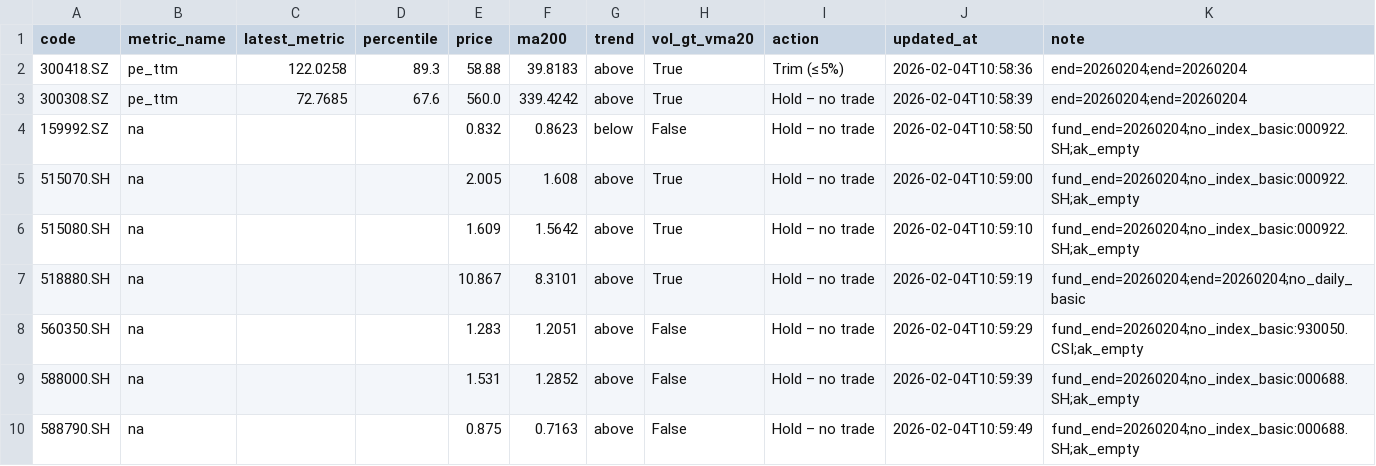
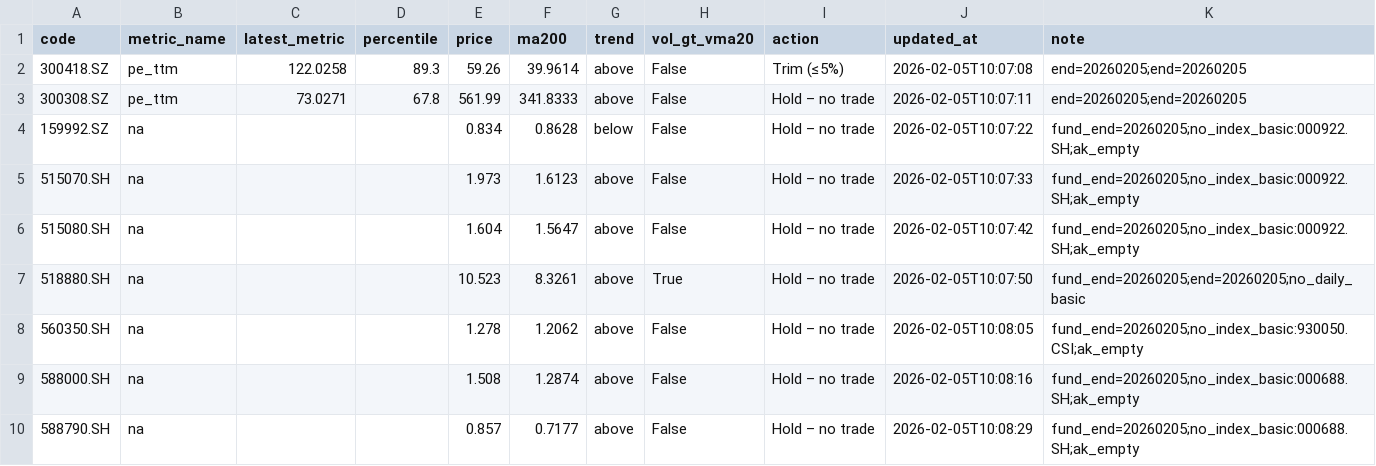
Before and after one commit to wangzjzz/valuation-pipeline, a CSV file: data/today_signals.csv, drawn as a sheet.

```diff
--- a/data/today_signals.csv
+++ b/data/today_signals.csv
@@ -1,10 +1,10 @@
 code,metric_name,latest_metric,percentile,price,ma200,trend,vol_gt_vma20,action,updated_at,note
-300418.SZ,pe_ttm,122.0258,89.3,58.88,39.8183,above,True,Trim (≤5%),2026-02-04T10:58:36,end=20260204;end=20260204
-300308.SZ,pe_ttm,72.7685,67.6,560.0,339.4242,above,True,Hold – no trade,2026-02-04T10:58:39,end=20260204;end=20260204
-159992.SZ,na,,,0.832,0.8623,below,False,Hold – no trade,2026-02-04T10:58:50,fund_end=20260204;no_index_basic:000922.SH;ak_empty
-515070.SH,na,,,2.005,1.608,above,True,Hold – no trade,2026-02-04T10:59:00,fund_end=20260204;no_index_basic:000922.SH;ak_empty
-515080.SH,na,,,1.609,1.5642,above,True,Hold – no trade,2026-02-04T10:59:10,fund_end=20260204;no_index_basic:000922.SH;ak_empty
-518880.SH,na,,,10.867,8.3101,above,True,Hold – no trade,2026-02-04T10:59:19,fund_end=20260204;end=20260204;no_daily_basic
-560350.SH,na,,,1.283,1.2051,above,False,Hold – no trade,2026-02-04T10:59:29,fund_end=20260204;no_index_basic:930050.CSI;ak_empty
-588000.SH,na,,,1.531,1.2852,above,False,Hold – no trade,2026-02-04T10:59:39,fund_end=20260204;no_index_basic:000688.SH;ak_empty
-588790.SH,na,,,0.875,0.7163,above,False,Hold – no trade,2026-02-04T10:59:49,fund_end=20260204;no_index_basic:000688.SH;ak_empty
+300418.SZ,pe_ttm,122.0258,89.3,59.26,39.9614,above,False,Trim (≤5%),2026-02-05T10:07:08,end=20260205;end=20260205
+300308.SZ,pe_ttm,73.0271,67.8,561.99,341.8333,above,False,Hold – no trade,2026-02-05T10:07:11,end=20260205;end=20260205
+159992.SZ,na,,,0.834,0.8628,below,False,Hold – no trade,2026-02-05T10:07:22,fund_end=20260205;no_index_basic:000922.SH;ak_empty
+515070.SH,na,,,1.973,1.6123,above,False,Hold – no trade,2026-02-05T10:07:33,fund_end=20260205;no_index_basic:000922.SH;ak_empty
+515080.SH,na,,,1.604,1.5647,above,False,Hold – no trade,2026-02-05T10:07:42,fund_end=20260205;no_index_basic:000922.SH;ak_empty
+518880.SH,na,,,10.523,8.3261,above,True,Hold – no trade,2026-02-05T10:07:50,fund_end=20260205;end=20260205;no_daily_basic
+560350.SH,na,,,1.278,1.2062,above,False,Hold – no trade,2026-02-05T10:08:05,fund_end=20260205;no_index_basic:930050.CSI;ak_empty
+588000.SH,na,,,1.508,1.2874,above,False,Hold – no trade,2026-02-05T10:08:16,fund_end=20260205;no_index_basic:000688.SH;ak_empty
+588790.SH,na,,,0.857,0.7177,above,False,Hold – no trade,2026-02-05T10:08:29,fund_end=20260205;no_index_basic:000688.SH;ak_empty
```
